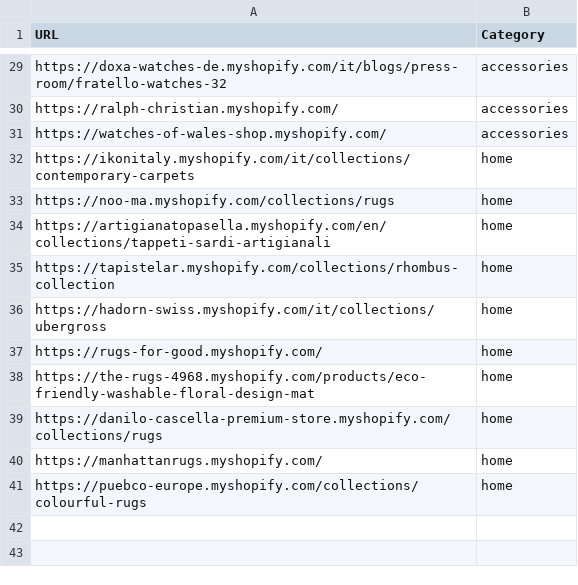
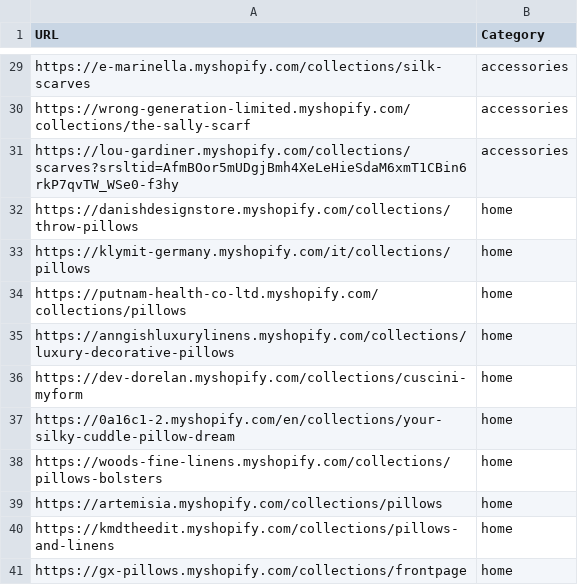
Before and after one commit to LOOKALIKE-AI/Leads, a CSV file: brands.csv, drawn as a sheet; only a part is shown, gaps mark what is left out; the diff covers the shown part only; the diff names each change by its address in the sheet, - before the commit and + after, or states it on an @@ line.

```diff
--- a/brands.csv
+++ b/brands.csv
-A29 (URL): https://doxa-watches-de.myshopify.com/it/blogs/press-room/fratello-watches-32
+A29 (URL): https://e-marinella.myshopify.com/collections/silk-scarves
-A30 (URL): https://ralph-christian.myshopify.com/
+A30 (URL): https://wrong-generation-limited.myshopify.com/collections/the-sally-scarf
-A31 (URL): https://watches-of-wales-shop.myshopify.com/
+A31 (URL): https://lou-gardiner.myshopify.com/collections/scarves?srsltid=AfmBOor5mUDgjBmh4XeLeHieSdaM6xmT1CBin6rkP7qvTW_WSe0-f3hy
-A32 (URL): https://ikonitaly.myshopify.com/it/collections/contemporary-carpets
+A32 (URL): https://danishdesignstore.myshopify.com/collections/throw-pillows
-A33 (URL): https://noo-ma.myshopify.com/collections/rugs
+A33 (URL): https://klymit-germany.myshopify.com/it/collections/pillows
-A34 (URL): https://artigianatopasella.myshopify.com/en/collections/tappeti-sardi-artigianali
+A34 (URL): https://putnam-health-co-ltd.myshopify.com/collections/pillows
-A35 (URL): https://tapistelar.myshopify.com/collections/rhombus-collection
+A35 (URL): https://anngishluxurylinens.myshopify.com/collections/luxury-decorative-pillows
-A36 (URL): https://hadorn-swiss.myshopify.com/it/collections/ubergross
+A36 (URL): https://dev-dorelan.myshopify.com/collections/cuscini-myform
-A37 (URL): https://rugs-for-good.myshopify.com/
+A37 (URL): https://0a16c1-2.myshopify.com/en/collections/your-silky-cuddle-pillow-dream
-A38 (URL): https://the-rugs-4968.myshopify.com/products/eco-friendly-washable-floral-design-mat
+A38 (URL): https://woods-fine-linens.myshopify.com/collections/pillows-bolsters
-A39 (URL): https://danilo-cascella-premium-store.myshopify.com/collections/rugs
+A39 (URL): https://artemisia.myshopify.com/collections/pillows
-A40 (URL): https://manhattanrugs.myshopify.com/
+A40 (URL): https://kmdtheedit.myshopify.com/collections/pillows-and-linens
-A41 (URL): https://puebco-europe.myshopify.com/collections/colourful-rugs
+A41 (URL): https://gx-pillows.myshopify.com/collections/frontpage
```
Also changed, not shown: 2 added rows, 2 removed rows and 25 edited cells elsewhere in this file, leads.csv.
